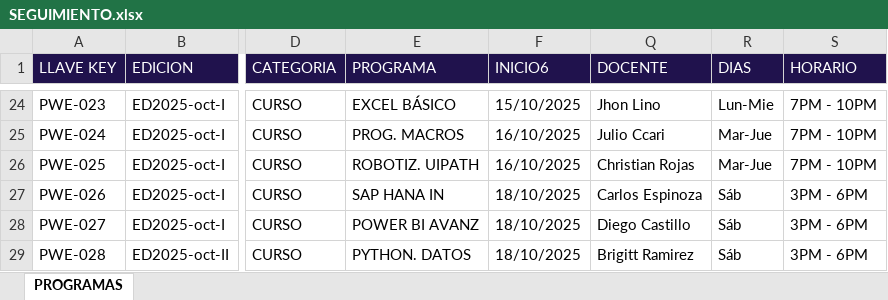
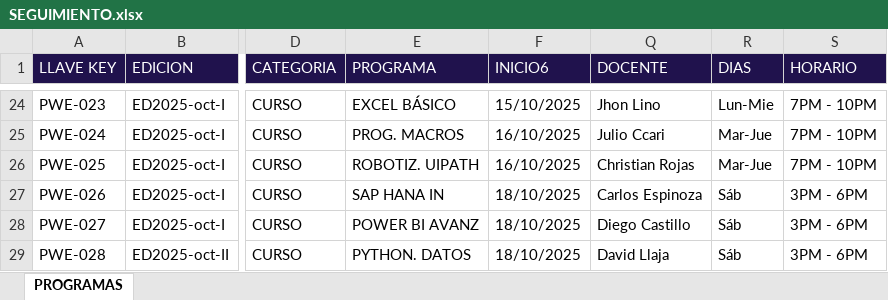
Before and after one commit to 1608-EQUIPOSISTEMAS/BOTFABIANA, an Excel workbook: SEGUIMIENTO.xlsx, sheet PROGRAMAS, drawn as a sheet; only a part is shown, gaps mark what is left out; values as stored, in another font and other column widths than the file's, no borders; charts and pictures not drawn; the diff covers the shown part only; the diff names each change by its address in the sheet, - before the commit and + after, or states it on an @@ line.

Commit message:
Subiendo 5 programas

```diff
--- a/SEGUIMIENTO.xlsx (sheet PROGRAMAS)
+++ b/SEGUIMIENTO.xlsx (sheet PROGRAMAS)
-Q29 (DOCENTE): Brigitt Ramirez
+Q29 (DOCENTE): David Llaja
```
Also changed, not shown: 1 added row, 1 removed row and 97 edited cells elsewhere in this sheet, formulas that keep their value, 4 other files.
